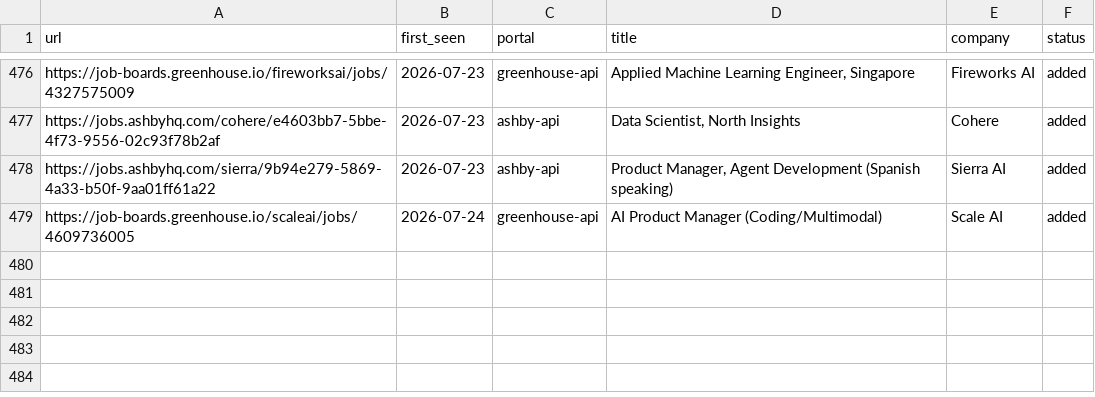
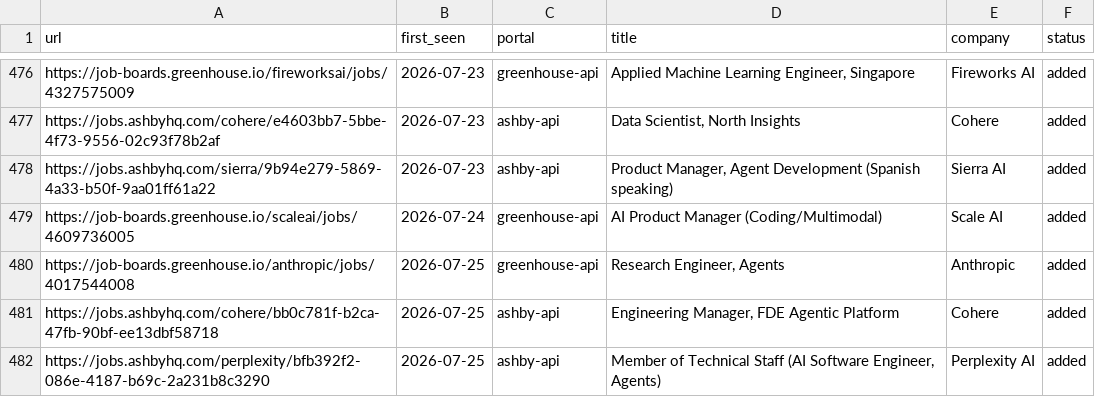
Before and after one commit to jayavardhan8907/AutomateJob, a TSV file: data/scan-history.tsv, drawn as a sheet; only a part is shown, gaps mark what is left out.

Commit message:
chore: auto-scan 2026-07-25

```diff
--- a/data/scan-history.tsv
+++ b/data/scan-history.tsv
@@ -479 +479,4 @@ https://jobs.ashbyhq.com/sierra/9b94e279-5869-4a33-b50f-9aa01ff61a22	2026-07-23
 https://job-boards.greenhouse.io/scaleai/jobs/4609736005	2026-07-24	greenhouse-api	AI Product Manager (Coding/Multimodal)	Scale AI	added
+https://job-boards.greenhouse.io/anthropic/jobs/4017544008	2026-07-25	greenhouse-api	Research Engineer, Agents	Anthropic	added
+https://jobs.ashbyhq.com/cohere/bb0c781f-b2ca-47fb-90bf-ee13dbf58718	2026-07-25	ashby-api	Engineering Manager, FDE Agentic Platform 	Cohere	added
+https://jobs.ashbyhq.com/perplexity/bfb392f2-086e-4187-b69c-2a231b8c3290	2026-07-25	ashby-api	Member of Technical Staff (AI Software Engineer, Agents)	Perplexity AI	added
```
Also changed, not shown: 1 other file.
